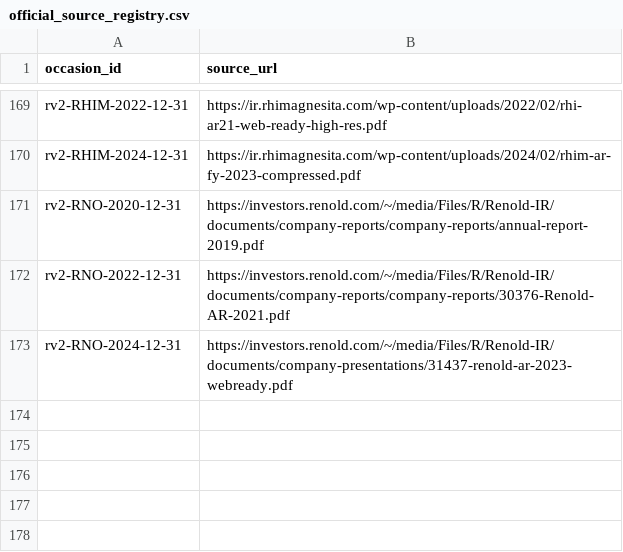
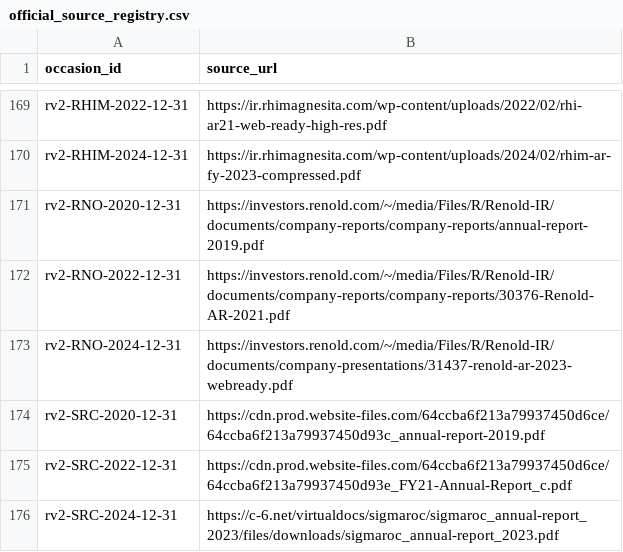
Before and after one commit to roseattridge-gif/piotw-intelligence, a CSV file: data/restructuring_v2/official_source_registry.csv, drawn as a sheet; only a part is shown, gaps mark what is left out; the diff names each change by its address in the sheet, - before the commit and + after, or states it on an @@ line.

```diff
--- a/data/restructuring_v2/official_source_registry.csv
+++ b/data/restructuring_v2/official_source_registry.csv
+row 174: rv2-SRC-2020-12-31 | https://cdn.prod.website-files.com/64ccba6f213a79937450d6ce/64ccba6f213a79937450d93c_annual-report-2019.pdf
+row 175: rv2-SRC-2022-12-31 | https://cdn.prod.website-files.com/64ccba6f213a79937450d6ce/64ccba6f213a79937450d93e_FY21-Annual-Report_c.pdf
+row 176: rv2-SRC-2024-12-31 | https://c-6.net/virtualdocs/sigmaroc/sigmaroc_annual-report_2023/files/downloads/sigmaroc_annual-report_2023.pdf
```
Also changed, not shown: data/restructuring_v2/source_availability_overrides.csv, 2 other files.
